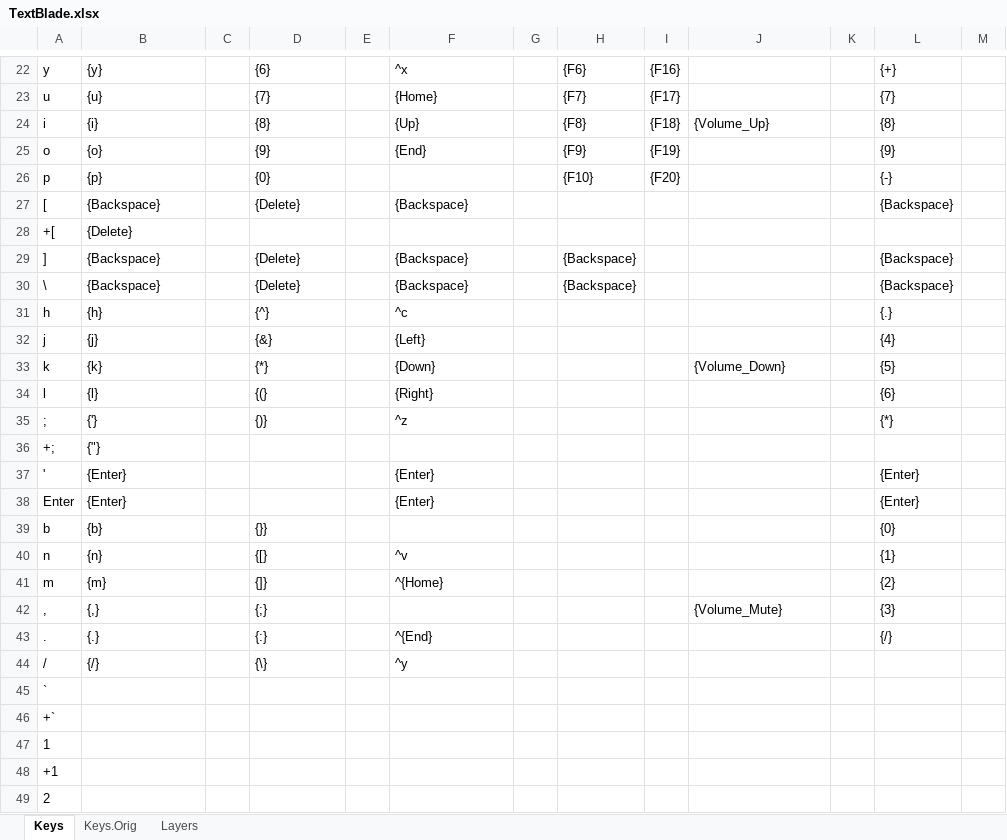
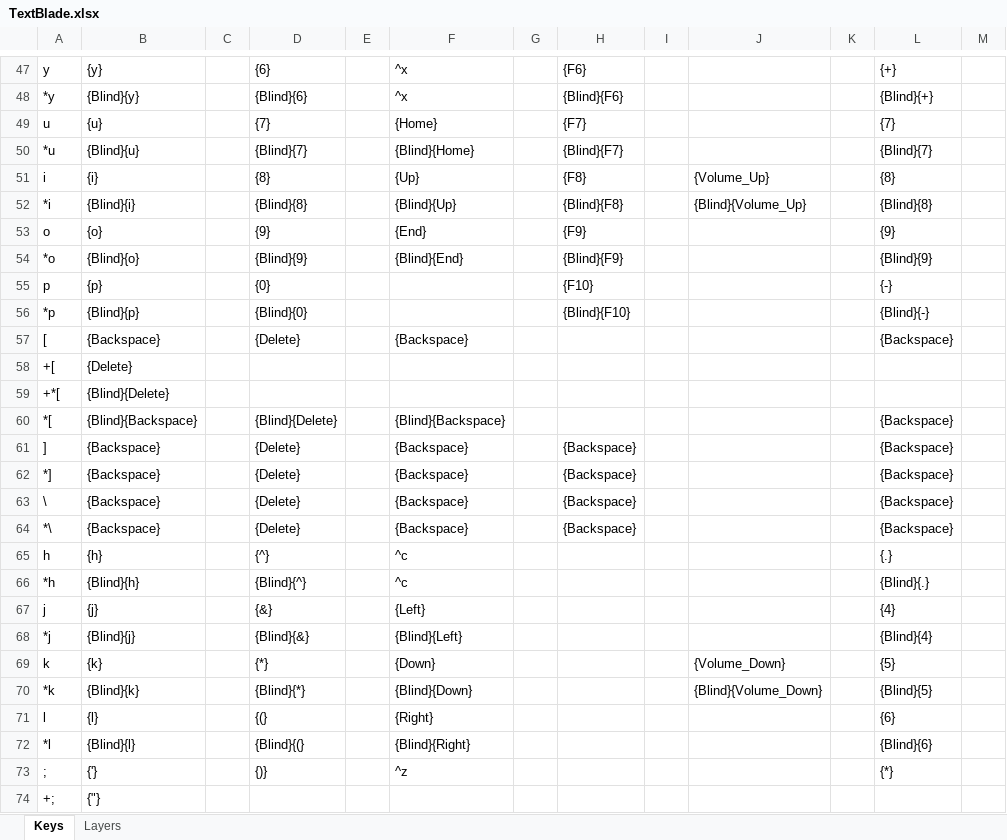
Before and after one commit to hangie/ahk-textblade, an Excel workbook: TextBlade.xlsx, sheet Keys, drawn as a sheet; only a part is shown, gaps mark what is left out; the shorter side is filled out with more unchanged rows; values as stored, in another font and other column widths than the file's, no borders; table styles not drawn; addresses are those after the commit; the diff covers the shown part only; the diff names each change by its address in the sheet, - before the commit and + after, or states it on an @@ line.

```diff
--- a/TextBlade.xlsx (sheet Keys)
+++ b/TextBlade.xlsx (sheet Keys)
-sheet tab: Keys.Orig
-I47: {F16}
+I47: (empty)
+row 48: *y | {Blind}{y} |  | {Blind}{6} |  | ^x |  | {Blind}{F6} |  |  |  | {Blind}{+}
-I49: {F17}
+I49: (empty)
+row 50: *u | {Blind}{u} |  | {Blind}{7} |  | {Blind}{Home} |  | {Blind}{F7} |  |  |  | {Blind}{7}
-I51: {F18}
+I51: (empty)
+row 52: *i | {Blind}{i} |  | {Blind}{8} |  | {Blind}{Up} |  | {Blind}{F8} |  | {Blind}{Volume_Up} |  | {Blind}{8}
-I53: {F19}
+I53: (empty)
+row 54: *o | {Blind}{o} |  | {Blind}{9} |  | {Blind}{End} |  | {Blind}{F9} |  |  |  | {Blind}{9}
-I55: {F20}
+I55: (empty)
+row 56: *p | {Blind}{p} |  | {Blind}{0} |  |  |  | {Blind}{F10} |  |  |  | {Blind}{-}
+row 59: +*[ | {Blind}{Delete}
+row 60: *[ | {Blind}{Backspace} |  | {Blind}{Delete} |  | {Blind}{Backspace} |  |  |  |  |  | {Backspace}
+row 62: *] | {Backspace} |  | {Delete} |  | {Backspace} |  | {Backspace} |  |  |  | {Backspace}
+row 64: *\ | {Backspace} |  | {Delete} |  | {Backspace} |  | {Backspace} |  |  |  | {Backspace}
+row 66: *h | {Blind}{h} |  | {Blind}{^} |  | ^c |  |  |  |  |  | {Blind}{.}
+row 68: *j | {Blind}{j} |  | {Blind}{&} |  | {Blind}{Left} |  |  |  |  |  | {Blind}{4}
+row 70: *k | {Blind}{k} |  | {Blind}{*} |  | {Blind}{Down} |  |  |  | {Blind}{Volume_Down} |  | {Blind}{5}
+row 72: *l | {Blind}{l} |  | {Blind}{(} |  | {Blind}{Right} |  |  |  |  |  | {Blind}{6}
```
Also changed, not shown: 36 added rows and 11 edited cells elsewhere in this sheet, sheet Layers.
